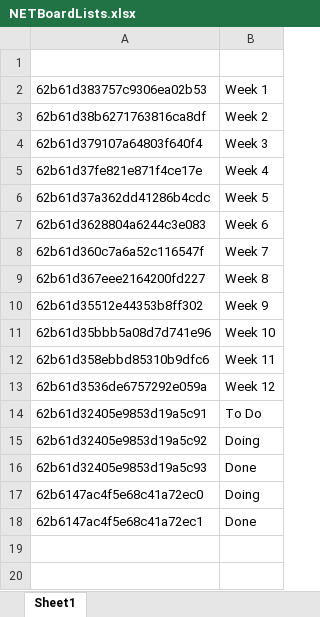
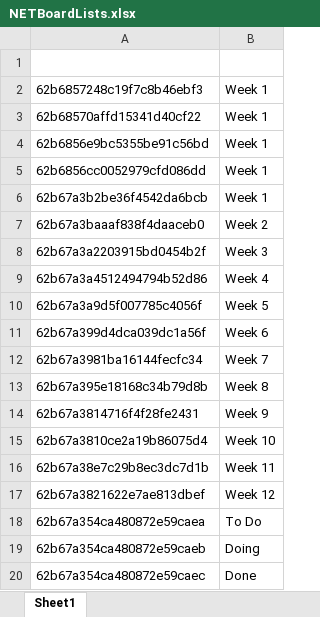
Before and after one commit to Revature-Capstone-1362/construct-trello-boards, an Excel workbook: NETBoardLists.xlsx, sheet Sheet1, drawn as a sheet; values as stored, in another font and other column widths than the file's, no borders; removed rows and columns are numbered as before the commit, all else as after; the diff names each change by its address in the sheet, - before the commit and + after, or states it on an @@ line.

```diff
--- a/NETBoardLists.xlsx (sheet Sheet1)
+++ b/NETBoardLists.xlsx (sheet Sheet1)
-A2: 62b61d383757c9306ea02b53
+A2: 62b6857248c19f7c8b46ebf3
+row 3: 62b68570affd15341d40cf22 | Week 1
+row 4: 62b6856e9bc5355be91c56bd | Week 1
+row 5: 62b6856cc0052979cfd086dd | Week 1
+row 6: 62b67a3b2be36f4542da6bcb | Week 1
-A7: 62b61d38b6271763816ca8df
+A7: 62b67a3baaaf838f4daaceb0
-A8: 62b61d379107a64803f640f4
+A8: 62b67a3a2203915bd0454b2f
-A9: 62b61d37fe821e871f4ce17e
+A9: 62b67a3a4512494794b52d86
-A10: 62b61d37a362dd41286b4cdc
+A10: 62b67a3a9d5f007785c4056f
-A11: 62b61d3628804a6244c3e083
+A11: 62b67a399d4dca039dc1a56f
-A12: 62b61d360c7a6a52c116547f
+A12: 62b67a3981ba16144fecfc34
-A13: 62b61d367eee2164200fd227
+A13: 62b67a395e18168c34b79d8b
-A14: 62b61d35512e44353b8ff302
+A14: 62b67a3814716f4f28fe2431
-A15: 62b61d35bbb5a08d7d741e96
+A15: 62b67a3810ce2a19b86075d4
-A16: 62b61d358ebbd85310b9dfc6
+A16: 62b67a38e7c29b8ec3dc7d1b
-A17: 62b61d3536de6757292e059a
+A17: 62b67a3821622e7ae813dbef
-A18: 62b61d32405e9853d19a5c91
+A18: 62b67a354ca480872e59caea
-row 15: 62b61d32405e9853d19a5c92 | Doing
-row 16: 62b61d32405e9853d19a5c93 | Done
-A19: 62b6147ac4f5e68c41a72ec0
+A19: 62b67a354ca480872e59caeb
-A20: 62b6147ac4f5e68c41a72ec1
+A20: 62b67a354ca480872e59caec
```
Also changed, not shown: .NETRequirementsTest.xlsx, JavaRequirementsTest.xlsx, 5 other files.
